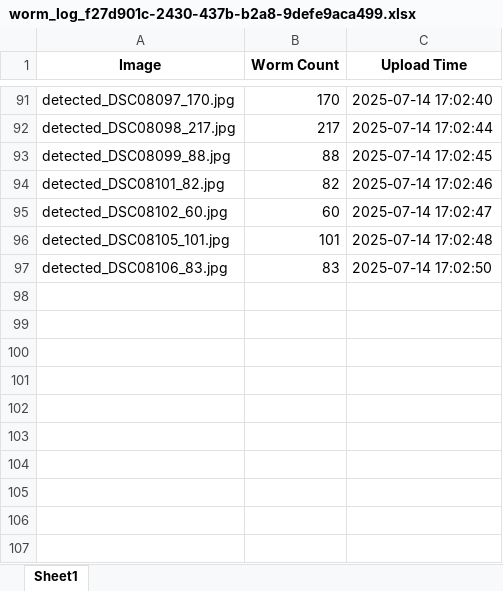
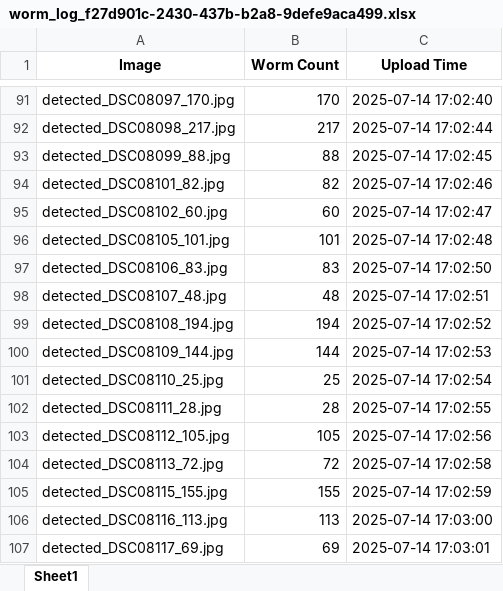
Before and after one commit to BeObm/FlaskWormCount, an Excel workbook: static/user_logs/worm_log_f27d901c-2430-437b-b2a8-9defe9aca499.xlsx, sheet Sheet1, drawn as a sheet; only a part is shown, gaps mark what is left out; values as stored, in another font and other column widths than the file's, no borders; the diff names each change by its address in the sheet, - before the commit and + after, or states it on an @@ line.

```diff
--- a/static/user_logs/worm_log_f27d901c-2430-437b-b2a8-9defe9aca499.xlsx (sheet Sheet1)
+++ b/static/user_logs/worm_log_f27d901c-2430-437b-b2a8-9defe9aca499.xlsx (sheet Sheet1)
+row 98: detected_DSC08107_48.jpg | 48 | 2025-07-14 17:02:51
+row 99: detected_DSC08108_194.jpg | 194 | 2025-07-14 17:02:52
+row 100: detected_DSC08109_144.jpg | 144 | 2025-07-14 17:02:53
+row 101: detected_DSC08110_25.jpg | 25 | 2025-07-14 17:02:54
+row 102: detected_DSC08111_28.jpg | 28 | 2025-07-14 17:02:55
+row 103: detected_DSC08112_105.jpg | 105 | 2025-07-14 17:02:56
+row 104: detected_DSC08113_72.jpg | 72 | 2025-07-14 17:02:58
+row 105: detected_DSC08115_155.jpg | 155 | 2025-07-14 17:02:59
+row 106: detected_DSC08116_113.jpg | 113 | 2025-07-14 17:03:00
+row 107: detected_DSC08117_69.jpg | 69 | 2025-07-14 17:03:01
```
Also changed, not shown: 1 other file.
